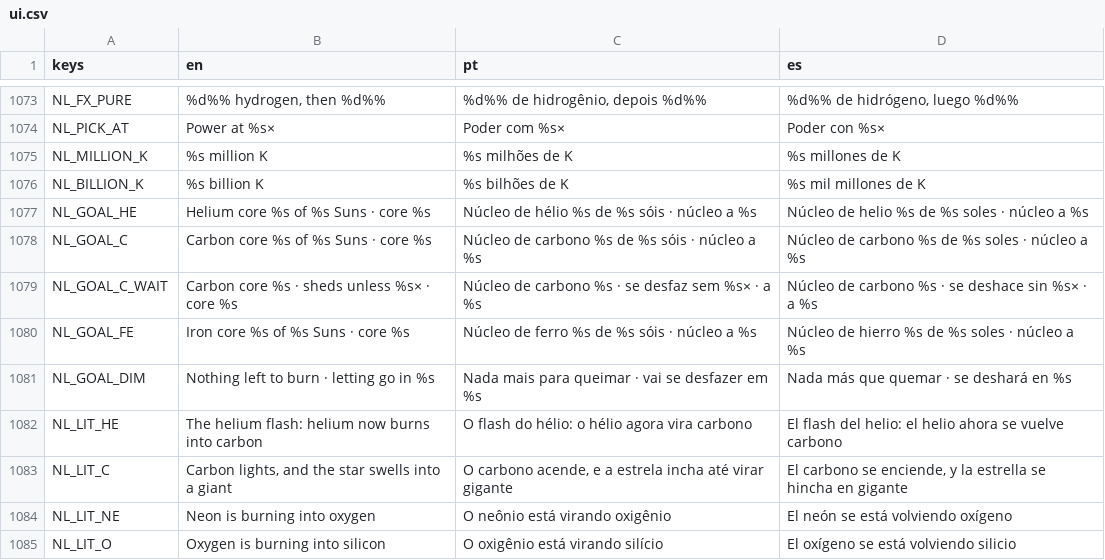
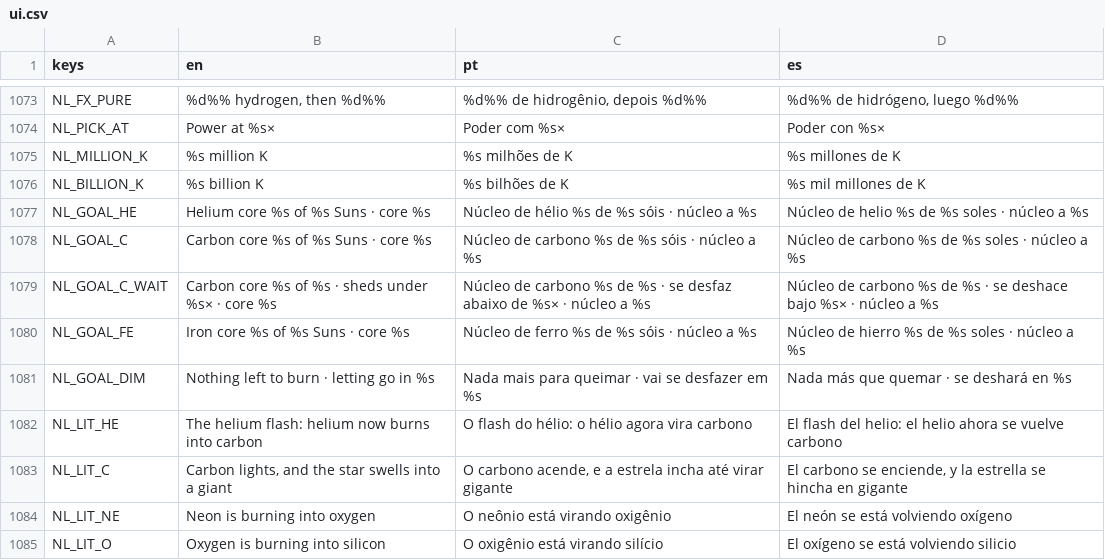
Before and after one commit to flavioriper/daily-games, a CSV file: locale/ui.csv, drawn as a sheet; only a part is shown, gaps mark what is left out.

Commit message:
fix(nightlight): the pour rides the disc's rim on a giant, the carbon race in full, kept stars grandfathered, the BURN page's frame

```diff
--- a/locale/ui.csv
+++ b/locale/ui.csv
@@ -1078,3 +1078,3 @@ NL_GOAL_HE,Helium core %s of %s Suns · core %s,Núcleo de hélio %s de %s sóis
 NL_GOAL_C,Carbon core %s of %s Suns · core %s,Núcleo de carbono %s de %s sóis · núcleo a %s,Núcleo de carbono %s de %s soles · núcleo a %s
-NL_GOAL_C_WAIT,Carbon core %s · sheds unless %s× · core %s,Núcleo de carbono %s · se desfaz sem %s× · a %s,Núcleo de carbono %s · se deshace sin %s× · a %s
+NL_GOAL_C_WAIT,Carbon core %s of %s · sheds under %s× · core %s,Núcleo de carbono %s de %s · se desfaz abaixo de %s× · núcleo a %s,Núcleo de carbono %s de %s · se deshace bajo %s× · núcleo a %s
 NL_GOAL_FE,Iron core %s of %s Suns · core %s,Núcleo de ferro %s de %s sóis · núcleo a %s,Núcleo de hierro %s de %s soles · núcleo a %s
```
Also changed, not shown: 8 other files.
